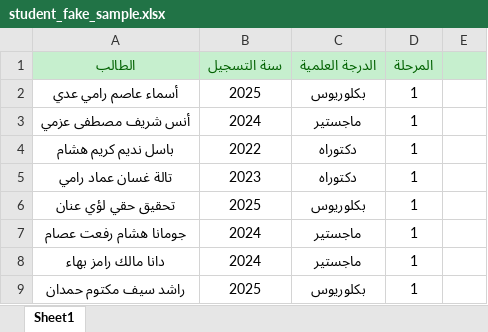
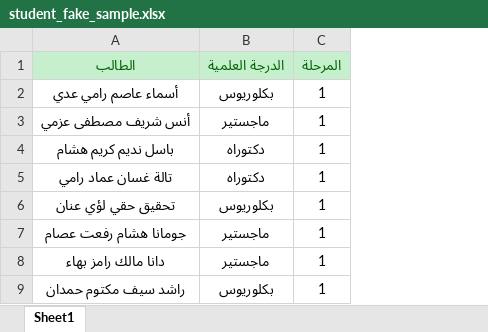
Before and after one commit to Hussein-L-AlMadhachi/CENUSIS-Operations, an Excel workbook: samples/student_fake_sample.xlsx, sheet Sheet1, drawn as a sheet; only a part is shown; values as stored, in another font and other column widths than the file's, no borders; the diff names each change by its address in the sheet, - before the commit and + after, or states it on an @@ line.

```diff
--- a/samples/student_fake_sample.xlsx (sheet Sheet1)
+++ b/samples/student_fake_sample.xlsx (sheet Sheet1)
-column B (سنة التسجيل), rows 2-9: 2025 | 2024 | 2022 | 2023 | 2025 | 2024 | 2024 | 2025
-column E, empty
```
Also changed, not shown: samples/arabic lab grades y1 s1 sample grades.xlsx, samples/arabic_main_fake_grades.xlsx, 22 other files.
